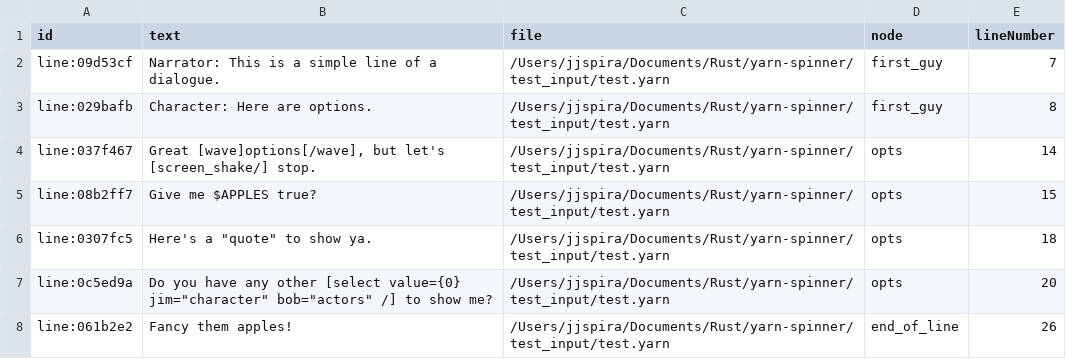
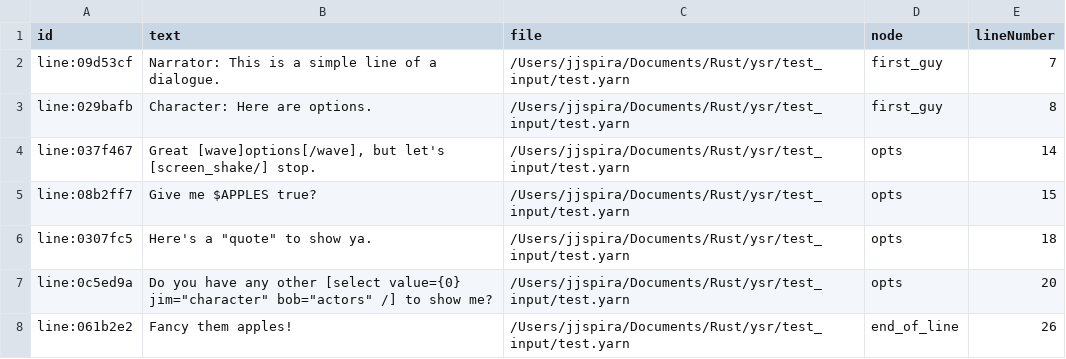
Before and after one commit to sanbox-irl/ysr, a CSV file: test_input/test-Lines.csv, drawn as a sheet.

```diff
--- a/test_input/test-Lines.csv
+++ b/test_input/test-Lines.csv
@@ -1,8 +1,8 @@
 id,text,file,node,lineNumber
-line:09d53cf,Narrator: This is a simple line of a dialogue.,/Users/jjspira/Documents/Rust/yarn-spinner/test_input/test.yarn,first_guy,7
-line:029bafb,Character: Here are options.,/Users/jjspira/Documents/Rust/yarn-spinner/test_input/test.yarn,first_guy,8
-line:037f467,"Great [wave]options[/wave], but let's [screen_shake/] stop.",/Users/jjspira/Documents/Rust/yarn-spinner/test_input/test.yarn,opts,14
-line:08b2ff7,Give me $APPLES true?,/Users/jjspira/Documents/Rust/yarn-spinner/test_input/test.yarn,opts,15
-line:0307fc5,"Here's a ""quote"" to show ya.",/Users/jjspira/Documents/Rust/yarn-spinner/test_input/test.yarn,opts,18
-line:0c5ed9a,"Do you have any other [select value={0} jim=""character"" bob=""actors"" /] to show me?",/Users/jjspira/Documents/Rust/yarn-spinner/test_input/test.yarn,opts,20
-line:061b2e2,Fancy them apples!,/Users/jjspira/Documents/Rust/yarn-spinner/test_input/test.yarn,end_of_line,26
+line:09d53cf,Narrator: This is a simple line of a dialogue.,/Users/jjspira/Documents/Rust/ysr/test_input/test.yarn,first_guy,7
+line:029bafb,Character: Here are options.,/Users/jjspira/Documents/Rust/ysr/test_input/test.yarn,first_guy,8
+line:037f467,"Great [wave]options[/wave], but let's [screen_shake/] stop.",/Users/jjspira/Documents/Rust/ysr/test_input/test.yarn,opts,14
+line:08b2ff7,Give me $APPLES true?,/Users/jjspira/Documents/Rust/ysr/test_input/test.yarn,opts,15
+line:0307fc5,"Here's a ""quote"" to show ya.",/Users/jjspira/Documents/Rust/ysr/test_input/test.yarn,opts,18
+line:0c5ed9a,"Do you have any other [select value={0} jim=""character"" bob=""actors"" /] to show me?",/Users/jjspira/Documents/Rust/ysr/test_input/test.yarn,opts,20
+line:061b2e2,Fancy them apples!,/Users/jjspira/Documents/Rust/ysr/test_input/test.yarn,end_of_line,26
```
Also changed, not shown: 1 other file.
